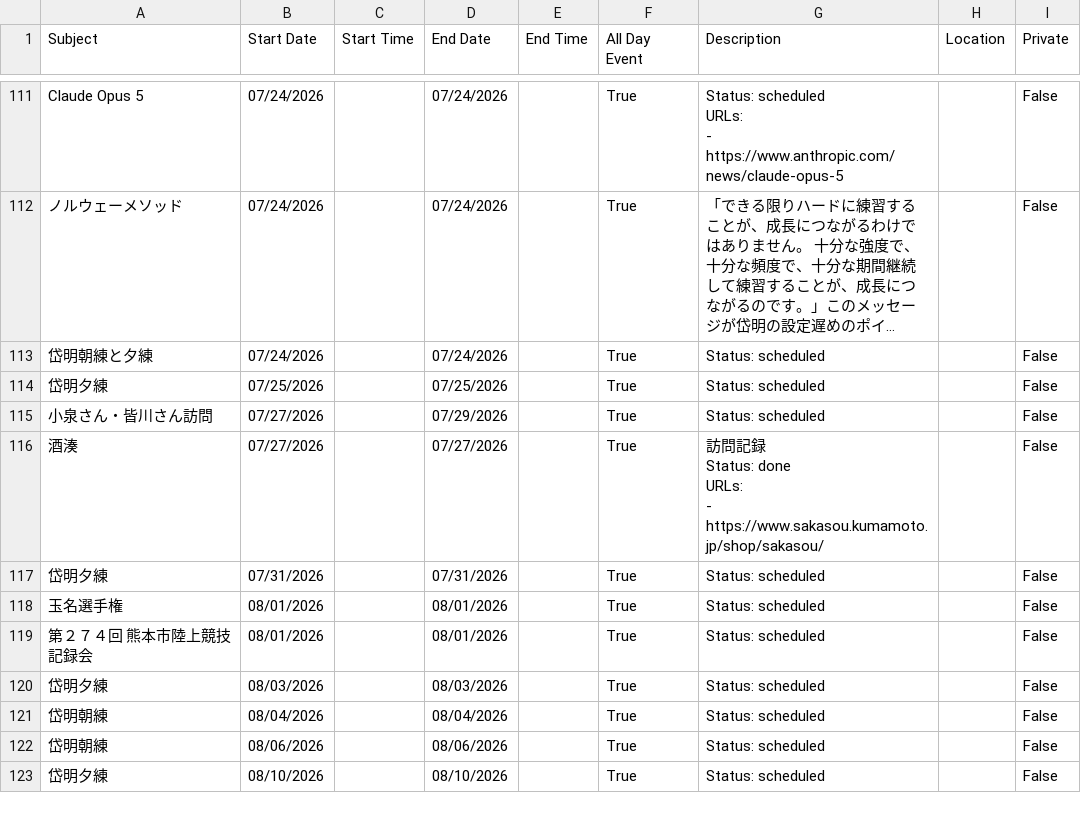
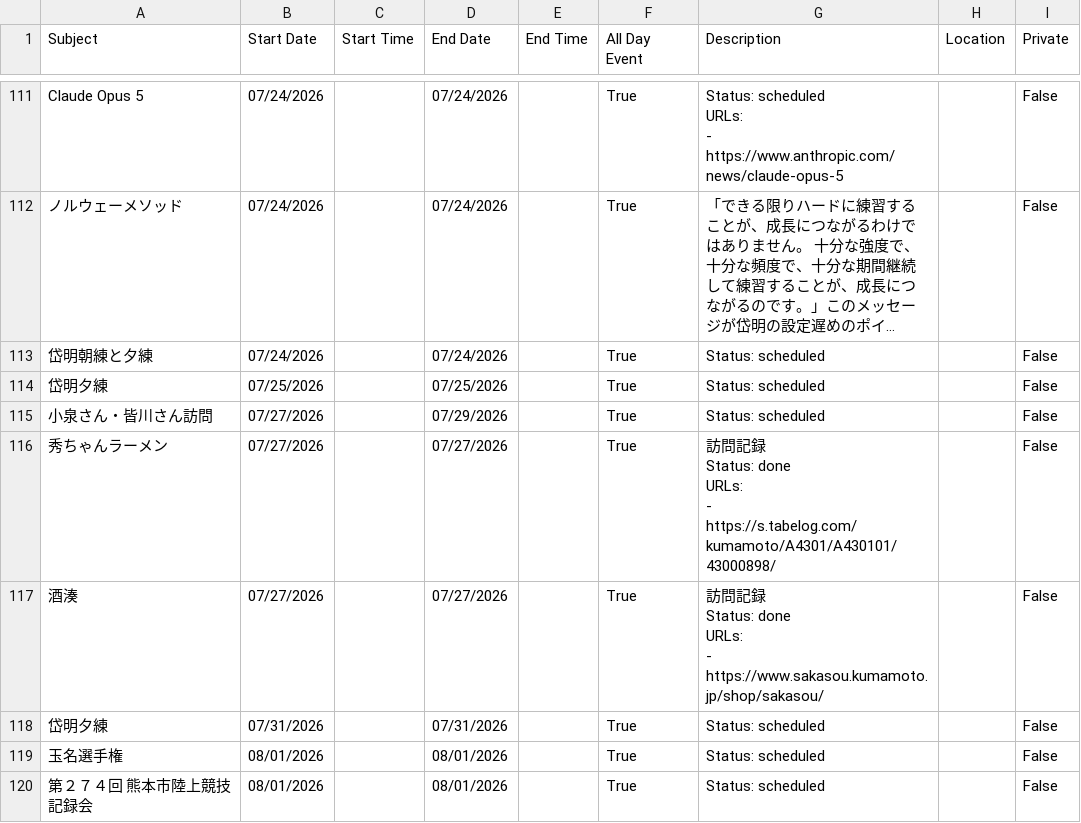
Before and after one commit to tatsuki-github/INBOX, a CSV file: out/2026/google.csv, drawn as a sheet; only a part is shown, gaps mark what is left out; the shorter side is filled out with more unchanged rows; long unchanged cells end in …; ↵ is a line break in a cell; the diff names each change by its address in the sheet, - before the commit and + after, or states it on an @@ line.

```diff
--- a/out/2026/google.csv
+++ b/out/2026/google.csv
+row 116: 秀ちゃんラーメン | 07/27/2026 |  | 07/27/2026 |  | True | 訪問記録 ↵ Status: done ↵ URLs: ↵ - https://s.tabelog.com/kumamoto/A4301/A430101/43000898/ |  | False
```
Also changed, not shown: out/2026/notion.csv, out/2026/source.csv, 1 other file.
